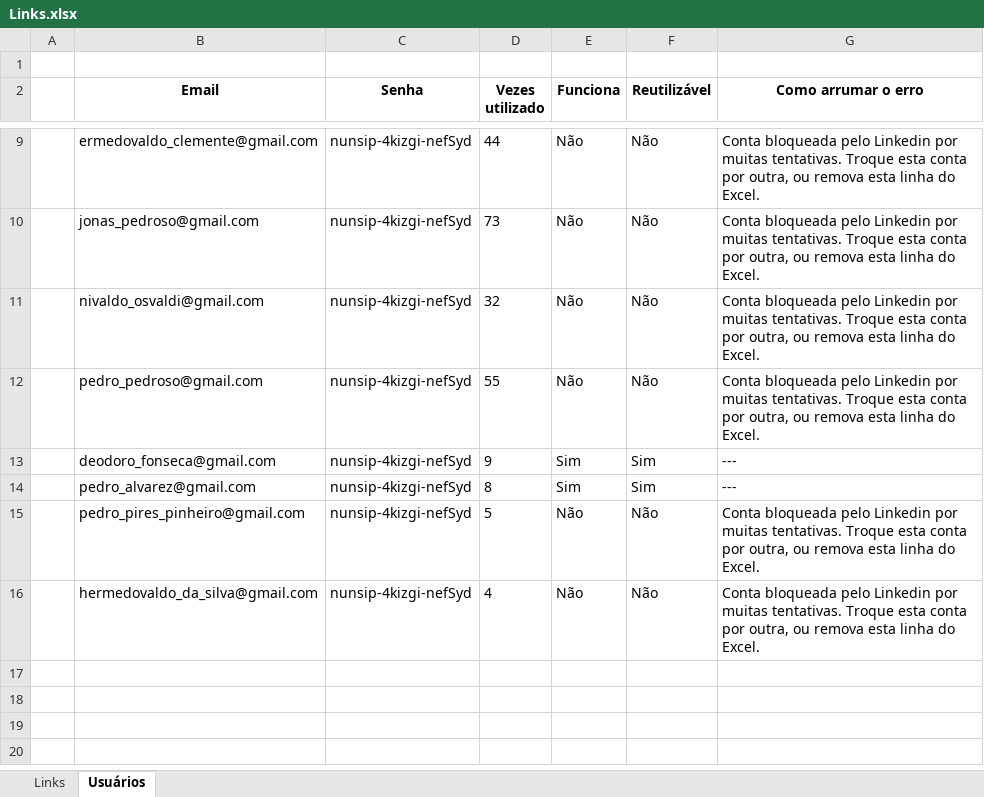
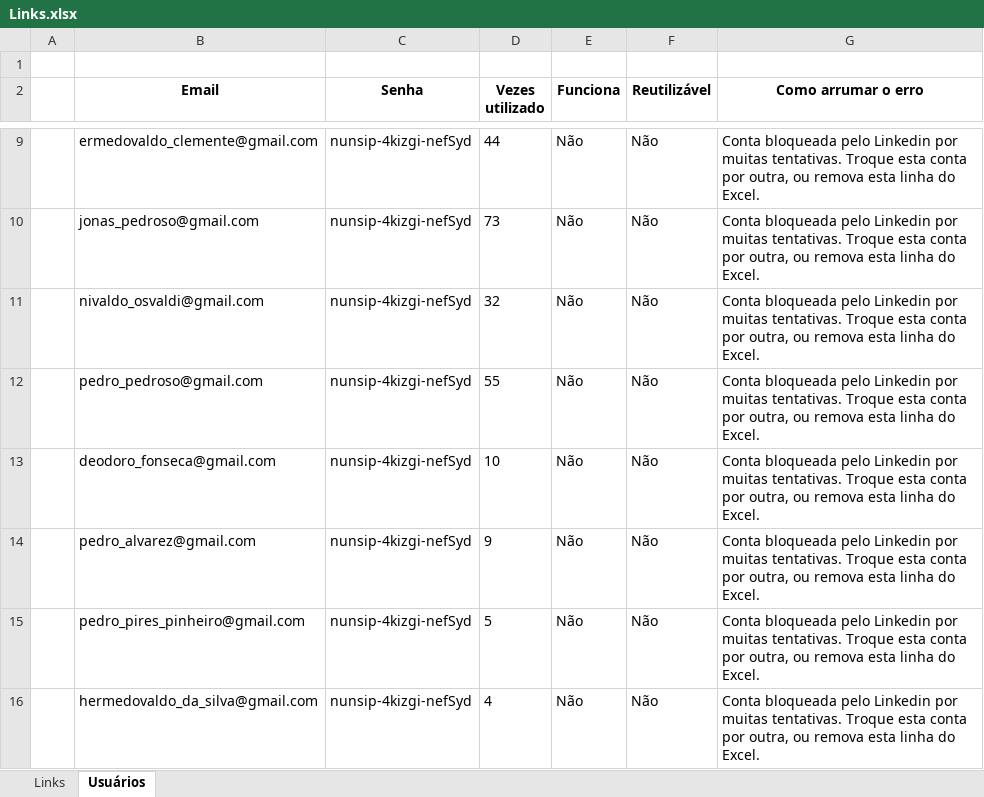
Before and after one commit to hf1991991/Web-crawler-Linkedin, an Excel workbook: python_files/Links.xlsx, sheet Usuários, drawn as a sheet; only a part is shown, gaps mark what is left out; values as stored, in another font and other column widths than the file's, no borders; conditional formats not drawn; the diff names each change by its address in the sheet, - before the commit and + after, or states it on an @@ line.

Commit message:
change data registration to json

```diff
--- a/python_files/Links.xlsx (sheet Usuários)
+++ b/python_files/Links.xlsx (sheet Usuários)
-D13 (Vezes utilizado): 9
+D13 (Vezes utilizado): 10
-E13:E14 (Funciona): Sim
+E13:E14 (Funciona): Não
-F13:F14 (Reutilizável): Sim
+F13:F14 (Reutilizável): Não
-G13:G14 (Como arrumar o erro): ---
+G13:G14 (Como arrumar o erro): Conta bloqueada pelo Linkedin por muitas tentativas. Troque esta conta por outra, ou remova esta linha do Excel.
-D14 (Vezes utilizado): 8
+D14 (Vezes utilizado): 9
```
Also changed, not shown: sheet Links, 6 other files.
